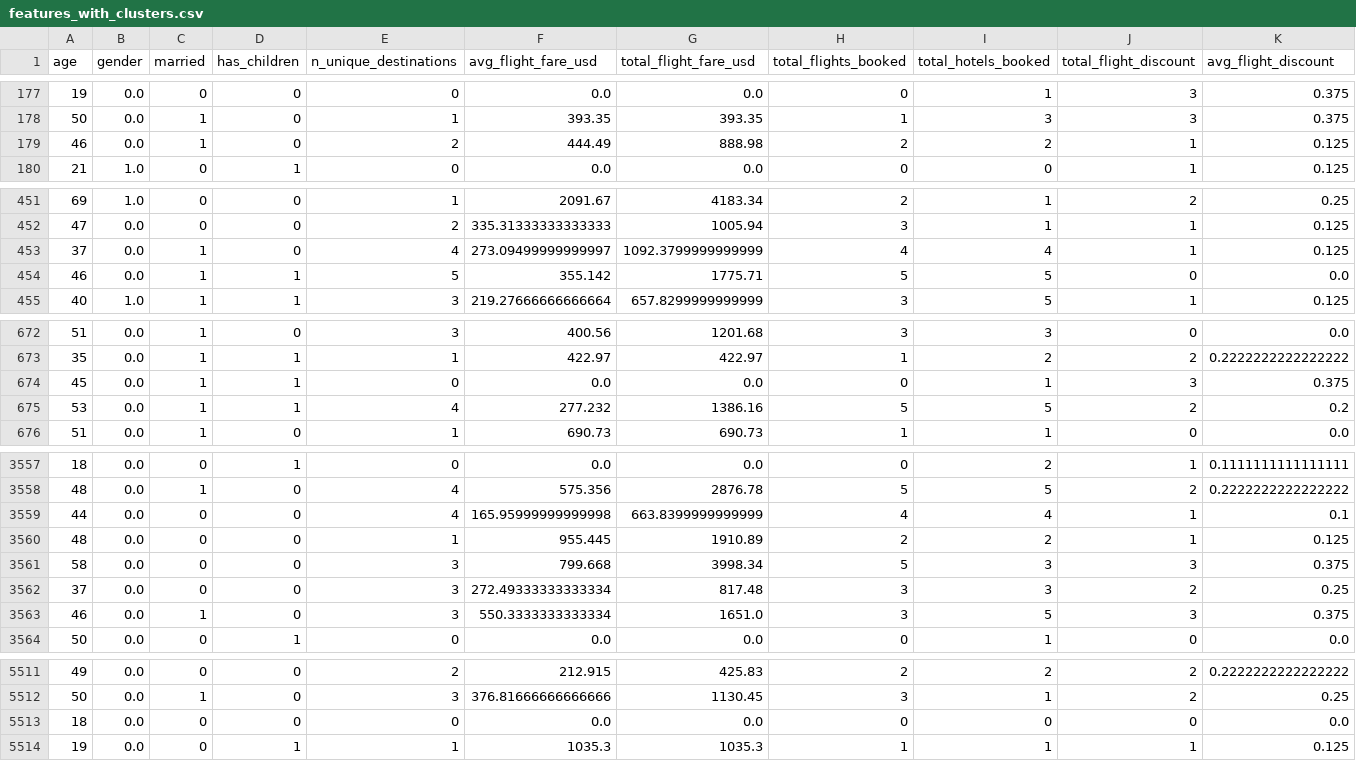
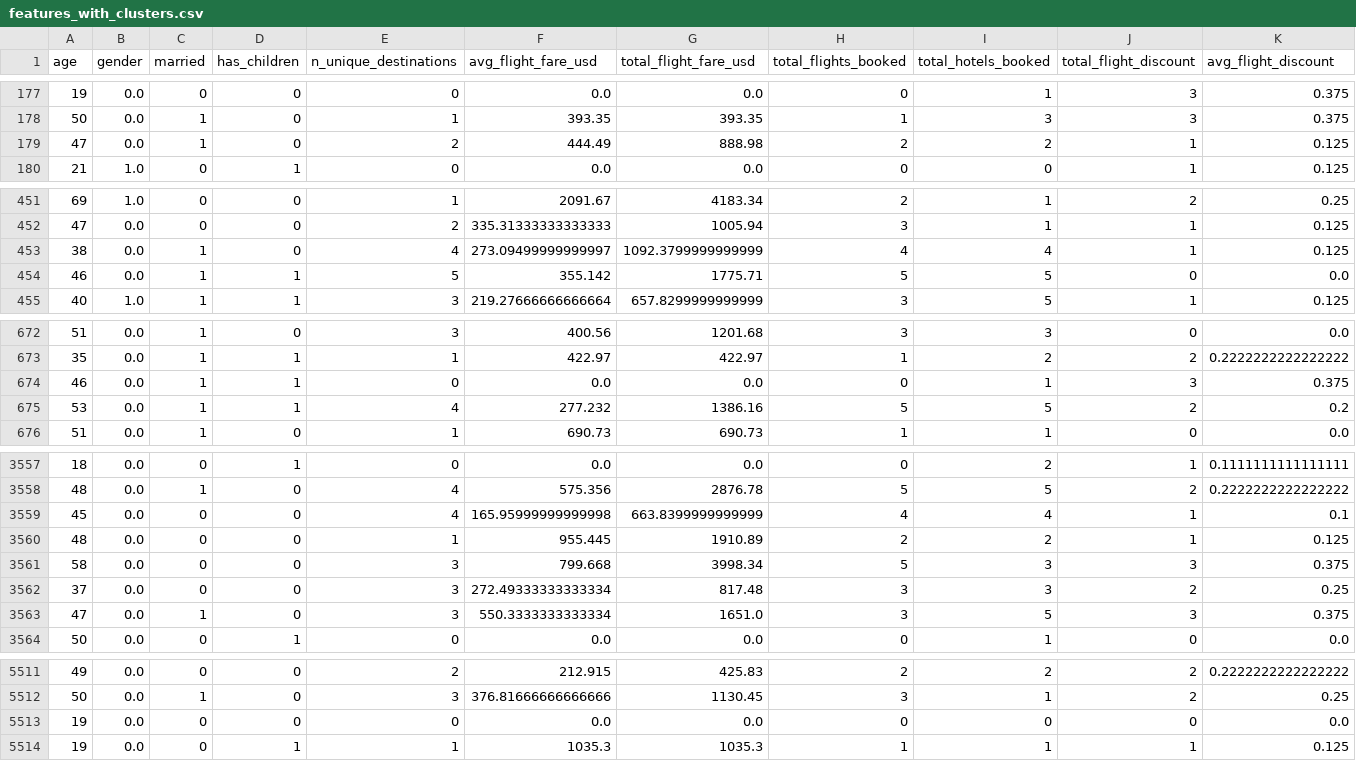
Before and after one commit to 42kiko/traveltide, a CSV file: report/features_with_clusters.csv, drawn as a sheet; only a part is shown, gaps mark what is left out; removed rows and columns are numbered as before the commit, all else as after; rows hold the shown columns only; the diff covers the shown part only; the diff names each change by its address in the sheet, - before the commit and + after, or states it on an @@ line.

```diff
--- a/report/features_with_clusters.csv
+++ b/report/features_with_clusters.csv
-A179 (age): 46
+A179 (age): 47
-A453 (age): 37
+A453 (age): 38
-A674 (age): 45
+A674 (age): 46
-A3559 (age): 44
+A3559 (age): 45
-A3563 (age): 46
+A3563 (age): 47
-row 5513: 18 | 0.0 | 0 | 0 | 0 | 0.0 | 0.0 | 0 | 0 | 0 | 0.0
+row 5513: 19 | 0.0 | 0 | 0 | 0 | 0.0 | 0.0 | 0 | 0 | 0 | 0.0
```
Also changed, not shown: 14 edited cells elsewhere in this file, report/cluster_profiles_with_perks.csv, report/summary_clusters.csv, 12 other files.
